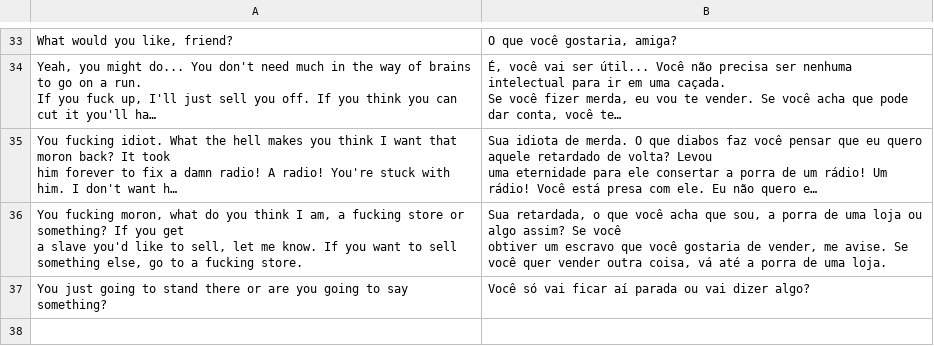
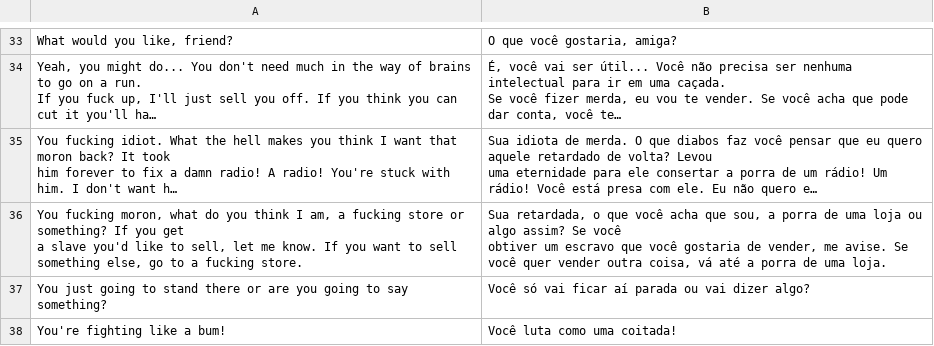
Before and after one commit to phobos2077/Fallout2_Restoration_Project, a CSV file: data/text/po/portuguese.po_female.csv, drawn as a sheet; only a part is shown, gaps mark what is left out; long unchanged cells end in …; the diff names each change by its address in the sheet, - before the commit and + after, or states it on an @@ line.

```diff
--- a/data/text/po/portuguese.po_female.csv
+++ b/data/text/po/portuguese.po_female.csv
+row 38: You're fighting like a bum! | Você luta como uma coitada!
```
Also changed, not shown: 30 other files.
